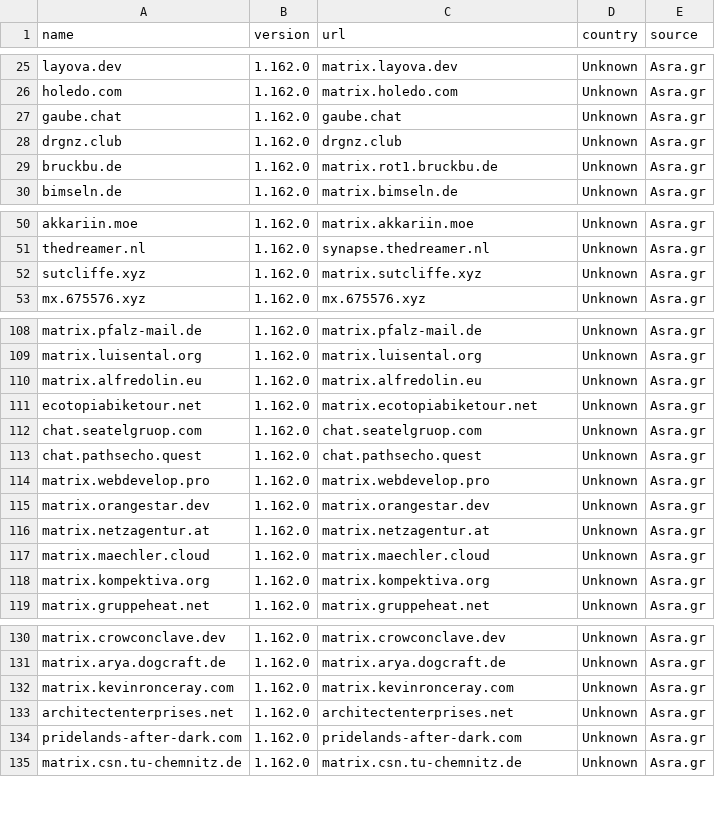
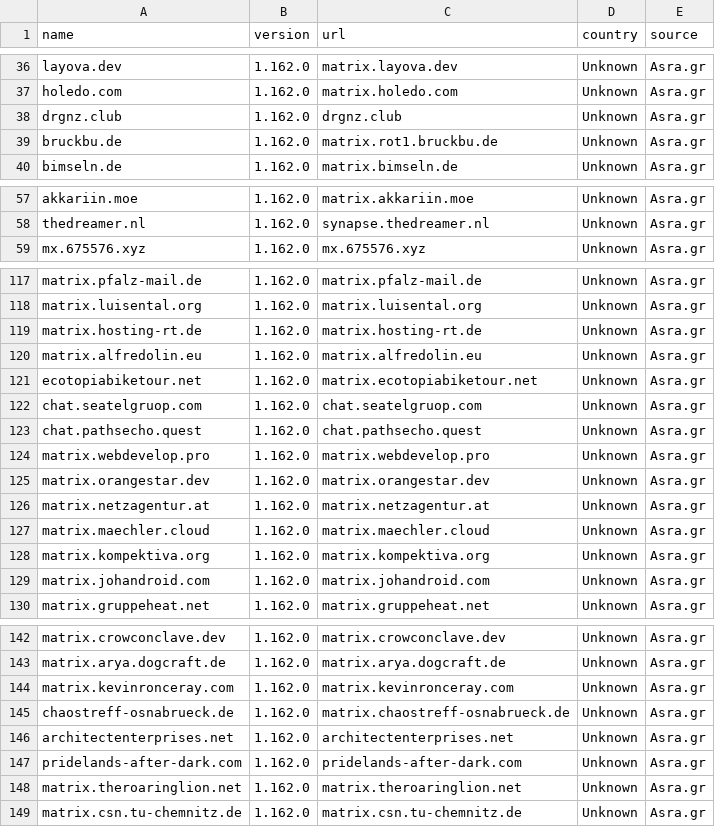
Before and after one commit to tatsumoto-ren/matrix, a TSV file: result.tsv, drawn as a sheet; only a part is shown, gaps mark what is left out; the diff covers the shown part only.

```diff
--- a/result.tsv
+++ b/result.tsv
@@ -26,3 +37,2 @@ layova.dev	1.162.0	matrix.layova.dev	Unknown	Asra.gr
 holedo.com	1.162.0	matrix.holedo.com	Unknown	Asra.gr
-gaube.chat	1.162.0	gaube.chat	Unknown	Asra.gr
 drgnz.club	1.162.0	drgnz.club	Unknown	Asra.gr
@@ -51,3 +58,2 @@ akkariin.moe	1.162.0	matrix.akkariin.moe	Unknown	Asra.gr
 thedreamer.nl	1.162.0	synapse.thedreamer.nl	Unknown	Asra.gr
-sutcliffe.xyz	1.162.0	matrix.sutcliffe.xyz	Unknown	Asra.gr
 mx.675576.xyz	1.162.0	mx.675576.xyz	Unknown	Asra.gr
@@ -109,2 +118,3 @@ matrix.pfalz-mail.de	1.162.0	matrix.pfalz-mail.de	Unknown	Asra.gr
 matrix.luisental.org	1.162.0	matrix.luisental.org	Unknown	Asra.gr
+matrix.hosting-rt.de	1.162.0	matrix.hosting-rt.de	Unknown	Asra.gr
 matrix.alfredolin.eu	1.162.0	matrix.alfredolin.eu	Unknown	Asra.gr
@@ -118,2 +128,3 @@ matrix.maechler.cloud	1.162.0	matrix.maechler.cloud	Unknown	Asra.gr
 matrix.kompektiva.org	1.162.0	matrix.kompektiva.org	Unknown	Asra.gr
+matrix.johandroid.com	1.162.0	matrix.johandroid.com	Unknown	Asra.gr
 matrix.gruppeheat.net	1.162.0	matrix.gruppeheat.net	Unknown	Asra.gr
@@ -132,4 +144,6 @@ matrix.arya.dogcraft.de	1.162.0	matrix.arya.dogcraft.de	Unknown	Asra.gr
 matrix.kevinronceray.com	1.162.0	matrix.kevinronceray.com	Unknown	Asra.gr
+chaostreff-osnabrueck.de	1.162.0	matrix.chaostreff-osnabrueck.de	Unknown	Asra.gr
 architectenterprises.net	1.162.0	architectenterprises.net	Unknown	Asra.gr
 pridelands-after-dark.com	1.162.0	pridelands-after-dark.com	Unknown	Asra.gr
+matrix.theroaringlion.net	1.162.0	matrix.theroaringlion.net	Unknown	Asra.gr
 matrix.csn.tu-chemnitz.de	1.162.0	matrix.csn.tu-chemnitz.de	Unknown	Asra.gr
```
Also changed, not shown: 19 added rows, 9 removed rows and 4 edited cells elsewhere in this file, 1 other file.
